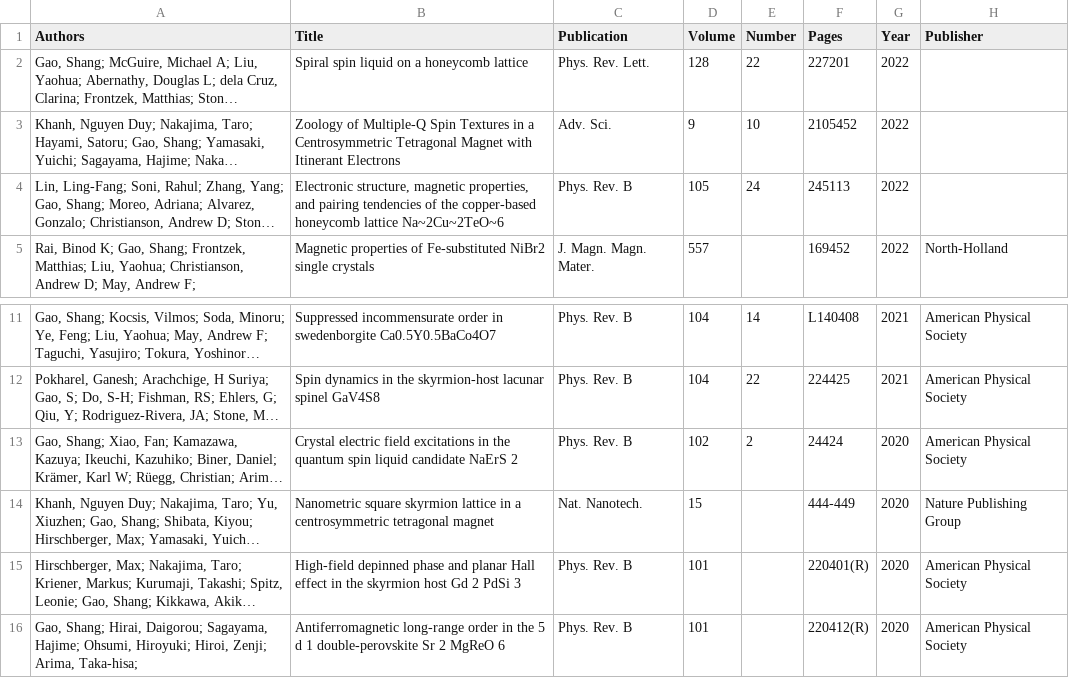
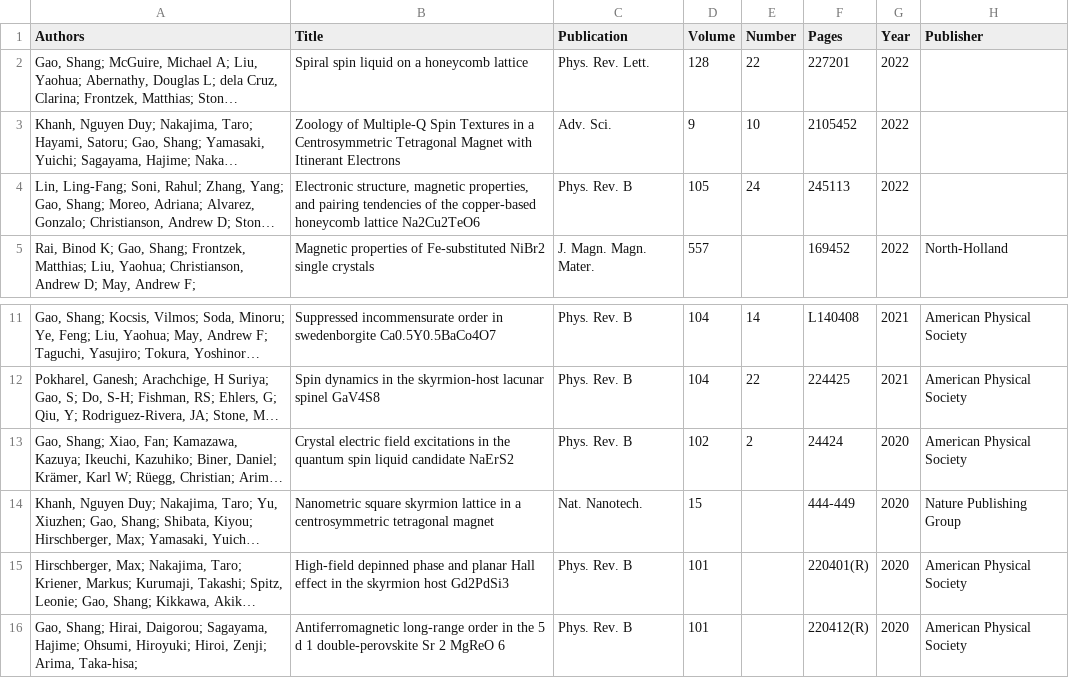
Before and after one commit to moon-dust/moon-dust.github.io, a CSV file: _data/citations.csv, drawn as a sheet; only a part is shown, gaps mark what is left out; long unchanged cells end in …; the diff names each change by its address in the sheet, - before the commit and + after, or states it on an @@ line.

```diff
--- a/_data/citations.csv
+++ b/_data/citations.csv
-B4 (Title): …honeycomb lattice Na~2Cu~2TeO~6
+B4 (Title): …honeycomb lattice Na2Cu2TeO6
-B13 (Title): …liquid candidate NaErS 2
+B13 (Title): …liquid candidate NaErS2
-B15 (Title): …skyrmion host Gd 2 PdSi 3
+B15 (Title): …skyrmion host Gd2PdSi3
```
Also changed, not shown: 1 other file.
